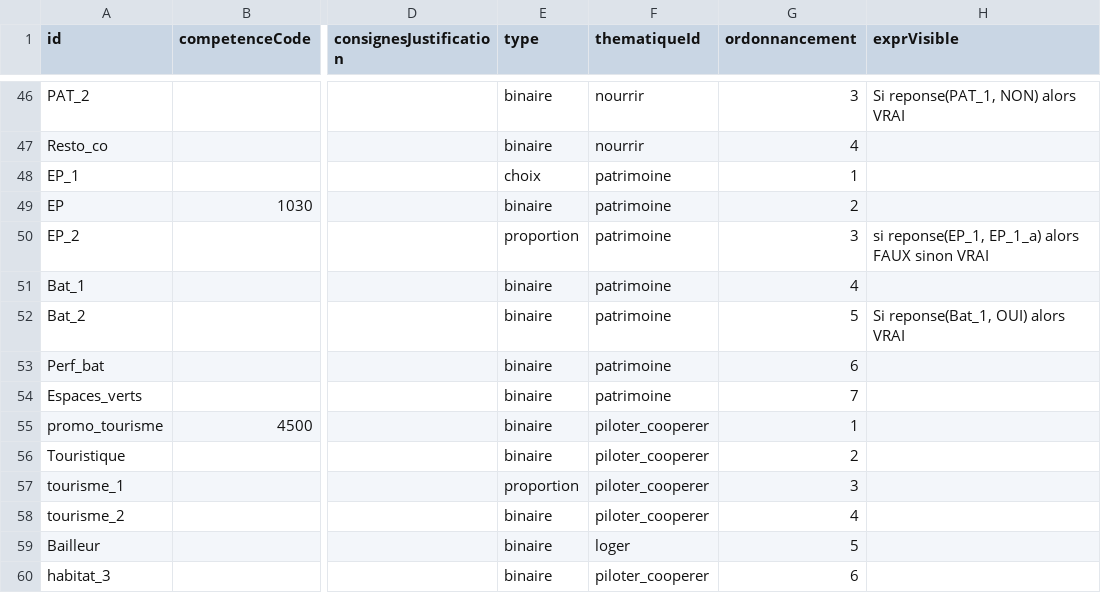
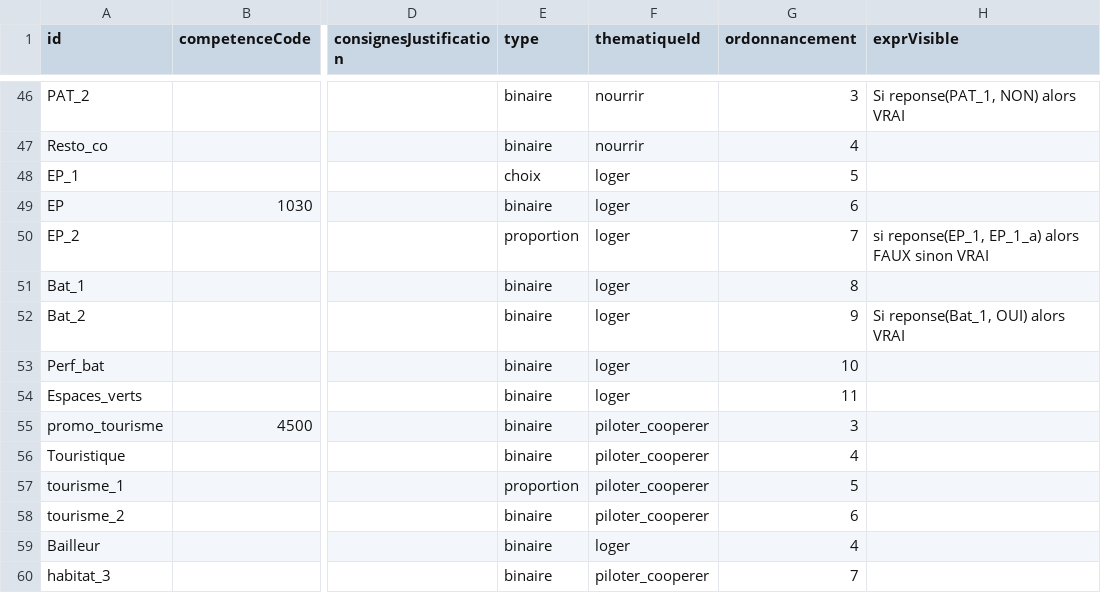
Before and after one commit to incubateur-ademe/territoires-en-transitions, a CSV file: apps/backend/src/collectivites/personnalisations/import-personnalisation-questions/samples/import-personnalisation-questions.csv, drawn as a sheet; only a part is shown, gaps mark what is left out; the diff covers the shown part only; the diff names each change by its address in the sheet, - before the commit and + after, or states it on an @@ line.

```diff
--- a/apps/backend/src/collectivites/personnalisations/import-personnalisation-questions/samples/import-personnalisation-questions.csv
+++ b/apps/backend/src/collectivites/personnalisations/import-personnalisation-questions/samples/import-personnalisation-questions.csv
-F48:F54 (thematiqueId): patrimoine
+F48:F54 (thematiqueId): loger
-G48 (ordonnancement): 1
+G48 (ordonnancement): 5
-G49 (ordonnancement): 2
+G49 (ordonnancement): 6
-G50 (ordonnancement): 3
+G50 (ordonnancement): 7
-G51 (ordonnancement): 4
+G51 (ordonnancement): 8
-G52 (ordonnancement): 5
+G52 (ordonnancement): 9
-G53 (ordonnancement): 6
+G53 (ordonnancement): 10
-G54 (ordonnancement): 7
+G54 (ordonnancement): 11
-G55 (ordonnancement): 1
+G55 (ordonnancement): 3
-G56 (ordonnancement): 2
+G56 (ordonnancement): 4
-G57 (ordonnancement): 3
+G57 (ordonnancement): 5
-G58 (ordonnancement): 4
+G58 (ordonnancement): 6
-G59 (ordonnancement): 5
+G59 (ordonnancement): 4
-G60 (ordonnancement): 6
+G60 (ordonnancement): 7
```
Also changed, not shown: 5 added rows, 2 removed rows and 33 edited cells elsewhere in this file, apps/backend/src/collectivites/personnalisations/import-personnalisation-questions/samples/import-personnalisation-thematiques.csv, 8 other files.
